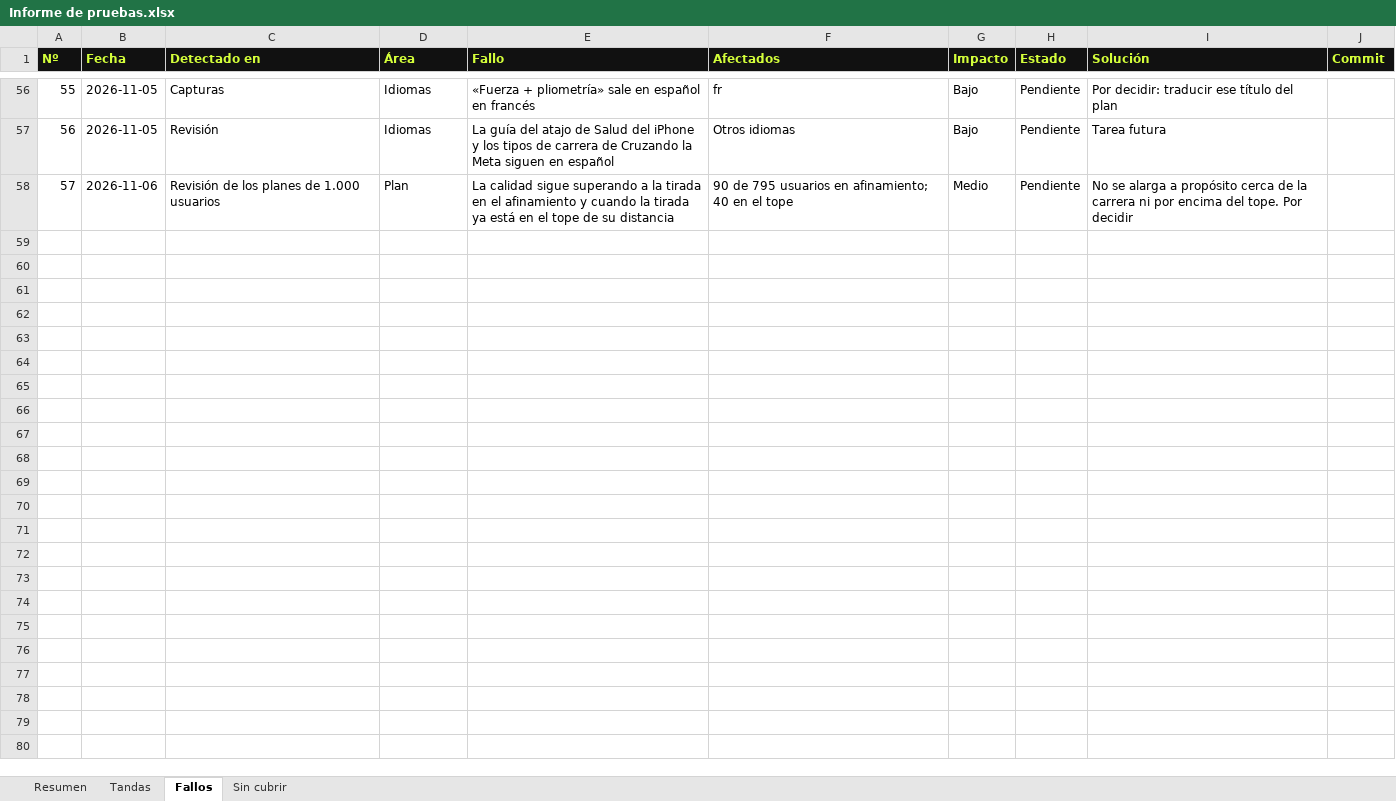
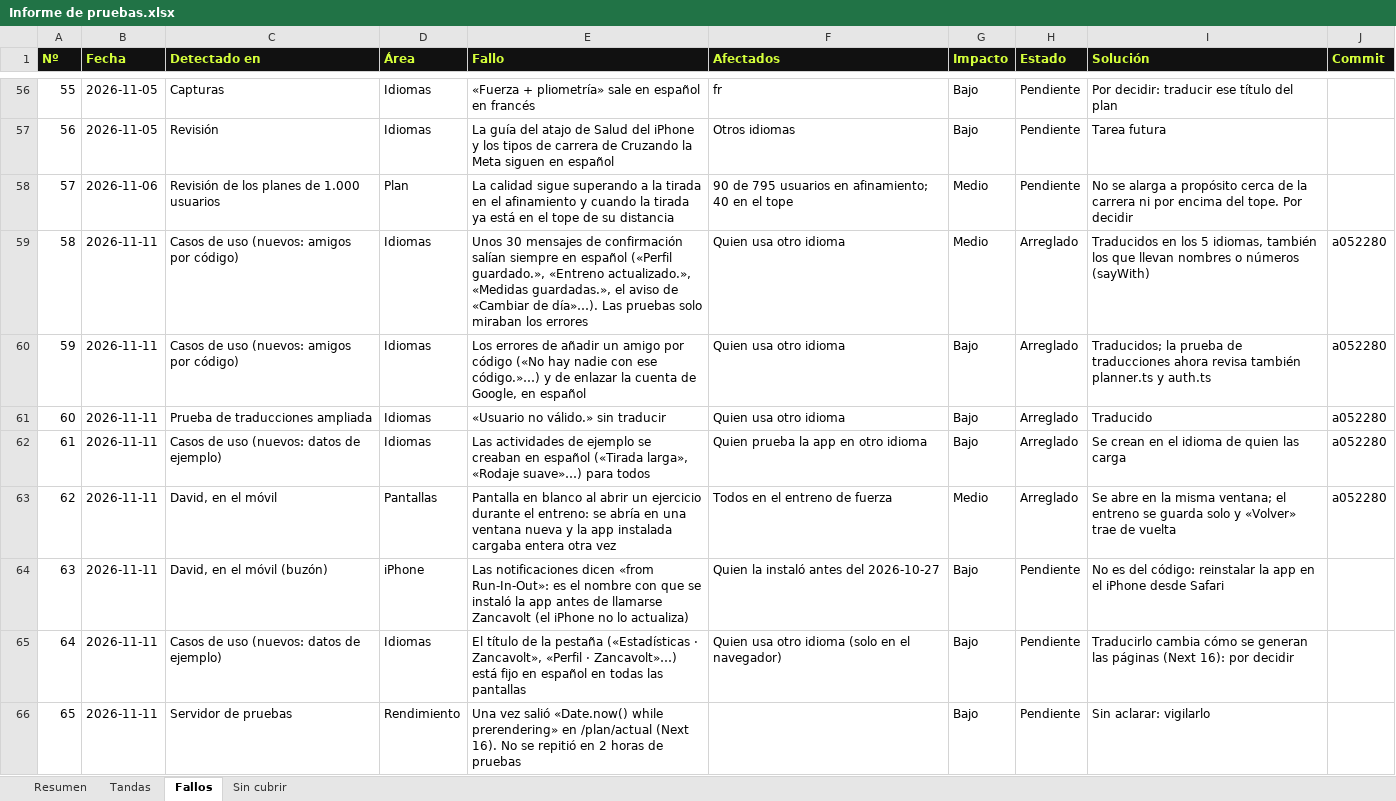
Before and after one commit to davidodo123/StatsRun, an Excel workbook: diario/Informe de pruebas.xlsx, sheet Fallos, drawn as a sheet; only a part is shown, gaps mark what is left out; values as stored, in another font and other column widths than the file's, no borders; conditional formats not drawn; the diff names each change by its address in the sheet, - before the commit and + after, or states it on an @@ line.

Commit message:
Informe de pruebas: tanda del 11 de noviembre y fallos arreglados

```diff
--- a/diario/Informe de pruebas.xlsx (sheet Fallos)
+++ b/diario/Informe de pruebas.xlsx (sheet Fallos)
+row 59: 58 | 2026-11-11 | Casos de uso (nuevos: amigos por código) | Idiomas | Unos 30 mensajes de confirmación salían siempre en español («Perfil guardado.», «Entreno actualizado.», «Medidas guardadas.», el aviso de «Cambiar de día»…). Las pruebas solo miraban los errores | Quien usa otro idioma | Medio | Arreglado | Traducidos en los 5 idiomas, también los que llevan nombres o números (sayWith) | a052280
+row 60: 59 | 2026-11-11 | Casos de uso (nuevos: amigos por código) | Idiomas | Los errores de añadir un amigo por código («No hay nadie con ese código.»…) y de enlazar la cuenta de Google, en español | Quien usa otro idioma | Bajo | Arreglado | Traducidos; la prueba de traducciones ahora revisa también planner.ts y auth.ts | a052280
+row 61: 60 | 2026-11-11 | Prueba de traducciones ampliada | Idiomas | «Usuario no válido.» sin traducir | Quien usa otro idioma | Bajo | Arreglado | Traducido | a052280
+row 62: 61 | 2026-11-11 | Casos de uso (nuevos: datos de ejemplo) | Idiomas | Las actividades de ejemplo se creaban en español («Tirada larga», «Rodaje suave»…) para todos | Quien prueba la app en otro idioma | Bajo | Arreglado | Se crean en el idioma de quien las carga | a052280
+row 63: 62 | 2026-11-11 | David, en el móvil | Pantallas | Pantalla en blanco al abrir un ejercicio durante el entreno: se abría en una ventana nueva y la app instalada cargaba entera otra vez | Todos en el entreno de fuerza | Medio | Arreglado | Se abre en la misma ventana; el entreno se guarda solo y «Volver» trae de vuelta | a052280
+row 64: 63 | 2026-11-11 | David, en el móvil (buzón) | iPhone | Las notificaciones dicen «from Run-In-Out»: es el nombre con que se instaló la app antes de llamarse Zancavolt (el iPhone no lo actualiza) | Quien la instaló antes del 2026-10-27 | Bajo | Pendiente | No es del código: reinstalar la app en el iPhone desde Safari
+row 65: 64 | 2026-11-11 | Casos de uso (nuevos: datos de ejemplo) | Idiomas | El título de la pestaña («Estadísticas · Zancavolt», «Perfil · Zancavolt»…) está fijo en español en todas las pantallas | Quien usa otro idioma (solo en el navegador) | Bajo | Pendiente | Traducirlo cambia cómo se generan las páginas (Next 16): por decidir
+row 66: 65 | 2026-11-11 | Servidor de pruebas | Rendimiento | Una vez salió «Date.now() while prerendering» en /plan/actual (Next 16). No se repitió en 2 horas de pruebas |  | Bajo | Pendiente | Sin aclarar: vigilarlo
```
Also changed, not shown: sheet Tandas, sheet Resumen, formulas that keep their value.
